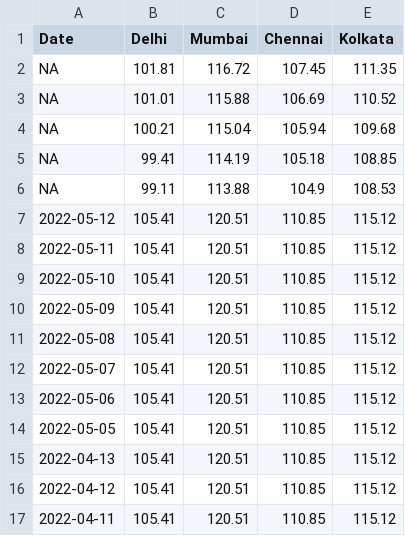
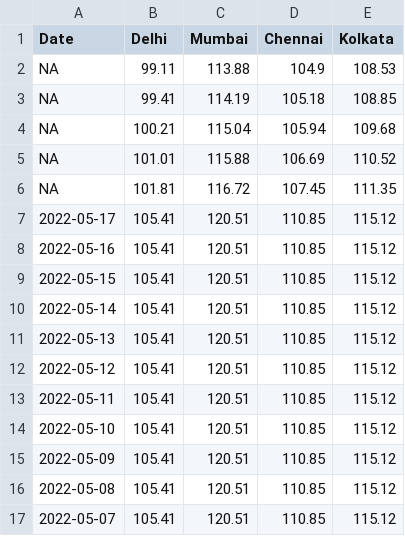
Before and after one commit to arungop/indiafuelprice, a CSV file: data/Petrol.csv, drawn as a sheet; only a part is shown; the shorter side is filled out with more unchanged rows.

```diff
--- a/data/Petrol.csv
+++ b/data/Petrol.csv
@@ -1,7 +1,12 @@
 Date,Delhi,Mumbai,Chennai,Kolkata
+NA,99.11,113.88,104.9,108.53
+NA,99.41,114.19,105.18,108.85
+NA,100.21,115.04,105.94,109.68
+NA,101.01,115.88,106.69,110.52
 NA,101.81,116.72,107.45,111.35
-NA,101.01,115.88,106.69,110.52
-NA,100.21,115.04,105.94,109.68
-NA,99.41,114.19,105.18,108.85
-NA,99.11,113.88,104.9,108.53
+2022-05-17,105.41,120.51,110.85,115.12
+2022-05-16,105.41,120.51,110.85,115.12
+2022-05-15,105.41,120.51,110.85,115.12
+2022-05-14,105.41,120.51,110.85,115.12
+2022-05-13,105.41,120.51,110.85,115.12
 2022-05-12,105.41,120.51,110.85,115.12
```
Also changed, not shown: data/Diesel.csv, 2 other files.
